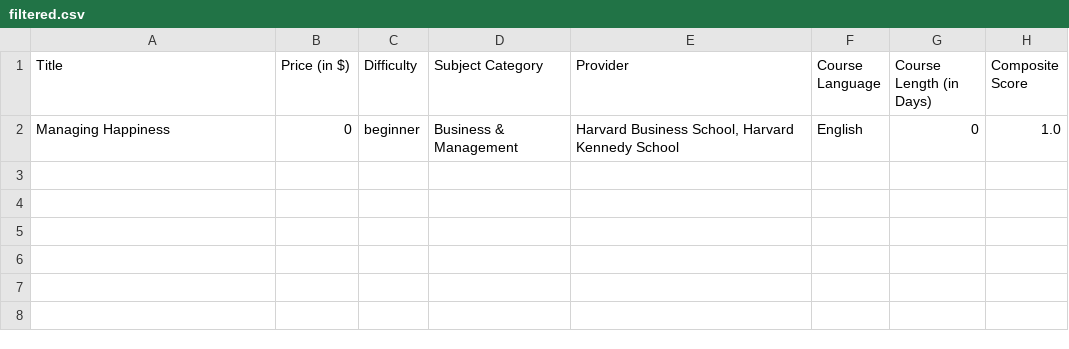
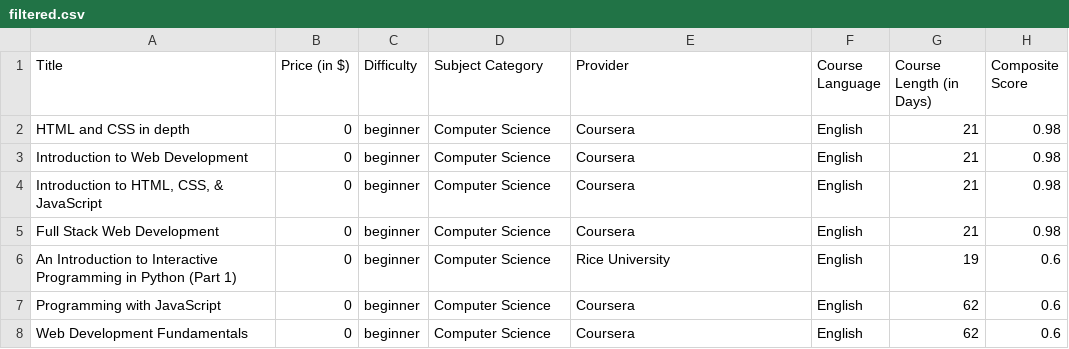
Before and after one commit to Greg7519/Course-Analyser, a CSV file: filtered.csv, drawn as a sheet.

```diff
--- a/filtered.csv
+++ b/filtered.csv
@@ -1,2 +1,8 @@
 Title,Price (in $),Difficulty,Subject Category,Provider,Course Language,Course Length (in Days),Composite Score
-Managing Happiness,0,beginner,Business & Management,"Harvard Business School, Harvard Kennedy School",English,0,1.0
+HTML and CSS in depth,0,beginner,Computer Science,Coursera,English,21,0.98
+Introduction to Web Development,0,beginner,Computer Science,Coursera,English,21,0.98
+"Introduction to HTML, CSS, & JavaScript",0,beginner,Computer Science,Coursera,English,21,0.98
+Full Stack Web Development,0,beginner,Computer Science,Coursera,English,21,0.98
+An Introduction to Interactive Programming in Python (Part 1),0,beginner,Computer Science,Rice University,English,19,0.6
+Programming with JavaScript,0,beginner,Computer Science,Coursera,English,62,0.6
+Web Development Fundamentals,0,beginner,Computer Science,Coursera,English,62,0.6
```
Also changed, not shown: courses_1115515.csv, 8 other files.
